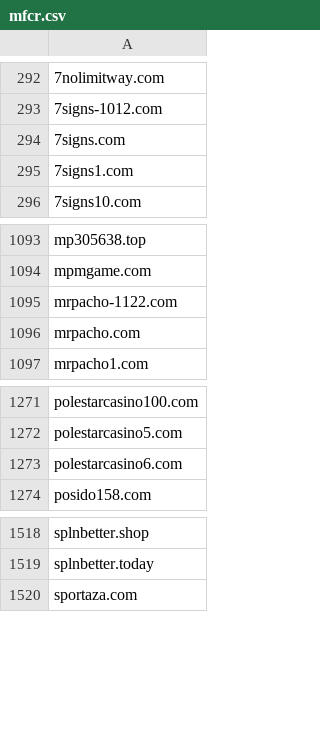
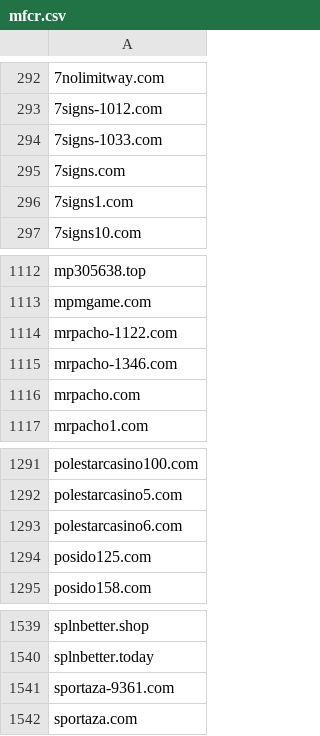
Before and after one commit to anapol/cz-gov-blocks, a CSV file: csv/mfcr.csv, drawn as a sheet; only a part is shown, gaps mark what is left out; the diff covers the shown part only.

```diff
--- a/csv/mfcr.csv
+++ b/csv/mfcr.csv
@@ -293,2 +293,3 @@
 7signs-1012.com
+7signs-1033.com
 7signs.com
@@ -1095,2 +1114,3 @@ mpmgame.com
 mrpacho-1122.com
+mrpacho-1346.com
 mrpacho.com
@@ -1273,2 +1293,3 @@ polestarcasino5.com
 polestarcasino6.com
+posido125.com
 posido158.com
@@ -1519,2 +1540,3 @@ splnbetter.shop
 splnbetter.today
+sportaza-9361.com
 sportaza.com
```
Also changed, not shown: 18 added rows elsewhere in this file, original/mfcr.csv, 2 other files.
